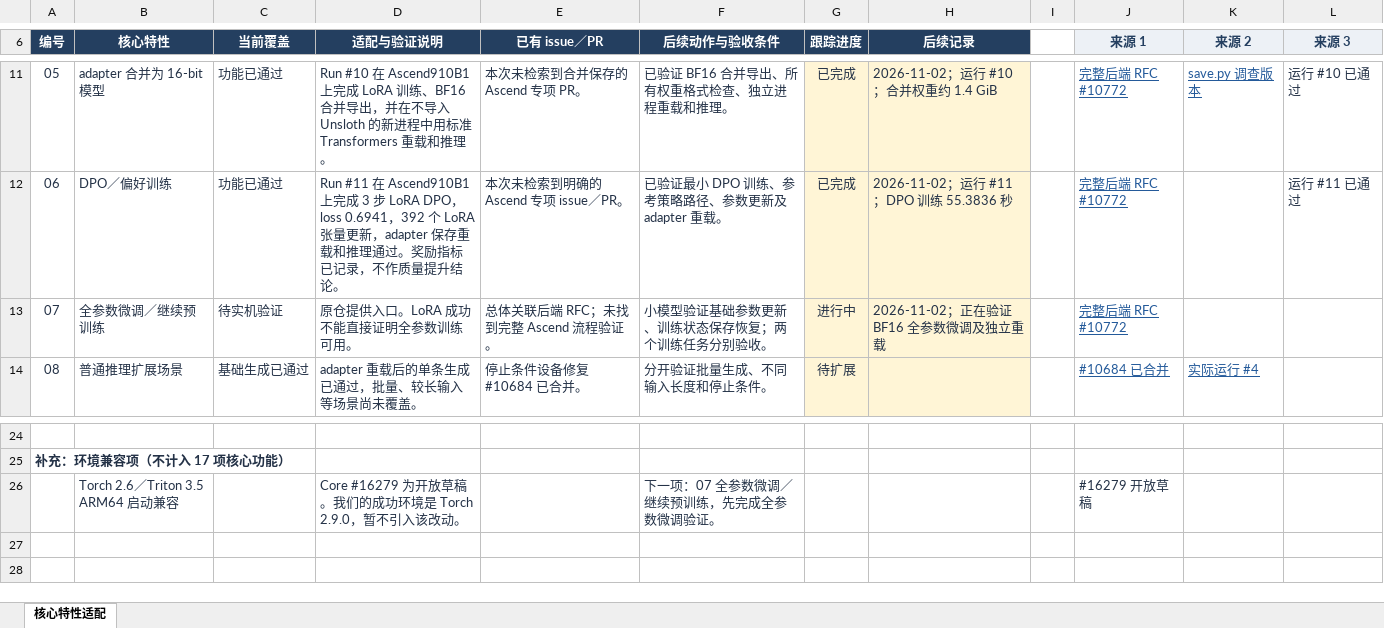
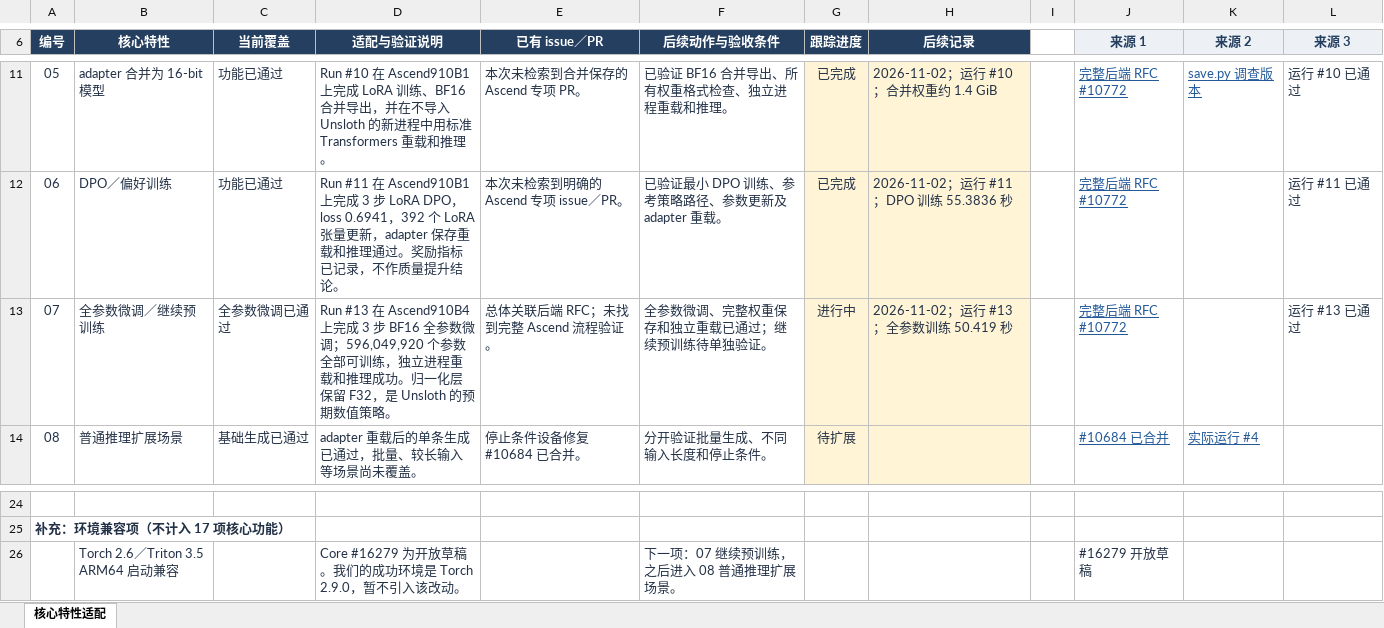
Before and after one commit to cosdt-ci-test/workflows, an Excel workbook: projects/unsloth/docs/Unsloth昇腾核心特性适配清单.xlsx, sheet 核心特性适配, drawn as a sheet; only a part is shown, gaps mark what is left out; values as stored, in another font and other column widths than the file's, no borders; conditional formats and table styles not drawn; the diff names each change by its address in the sheet, - before the commit and + after, or states it on an @@ line.

Commit message:
feat(unsloth): validate continued pretraining on Ascend

```diff
--- a/projects/unsloth/docs/Unsloth昇腾核心特性适配清单.xlsx (sheet 核心特性适配)
+++ b/projects/unsloth/docs/Unsloth昇腾核心特性适配清单.xlsx (sheet 核心特性适配)
-C13 (当前覆盖): 待实机验证
+C13 (当前覆盖): 全参数微调已通过
-D13 (适配与验证说明): 原仓提供入口。LoRA 成功不能直接证明全参数训练可用。
+D13 (适配与验证说明): Run #13 在 Ascend910B4 上完成 3 步 BF16 全参数微调；596,049,920 个参数全部可训练，独立进程重载和推理成功。归一化层保留 F32，是 Unsloth 的预期数值策略。
-F13 (后续动作与验收条件): 小模型验证基础参数更新、训练状态保存恢复；两个训练任务分别验收。
+F13 (后续动作与验收条件): 全参数微调、完整权重保存和独立重载已通过；继续预训练待单独验证。
-H13 (后续记录): 2026-11-02；正在验证 BF16 全参数微调及独立重载
+H13 (后续记录): 2026-11-02；运行 #13；全参数训练 50.419 秒
-L13 (来源 3): (empty)
+L13 (来源 3): 运行 #13 已通过
-F26 (后续动作与验收条件): 下一项：07 全参数微调／继续预训练，先完成全参数微调验证。
+F26 (后续动作与验收条件): 下一项：07 继续预训练，之后进入 08 普通推理扩展场景。
```
Also changed, not shown: 3 other files.
